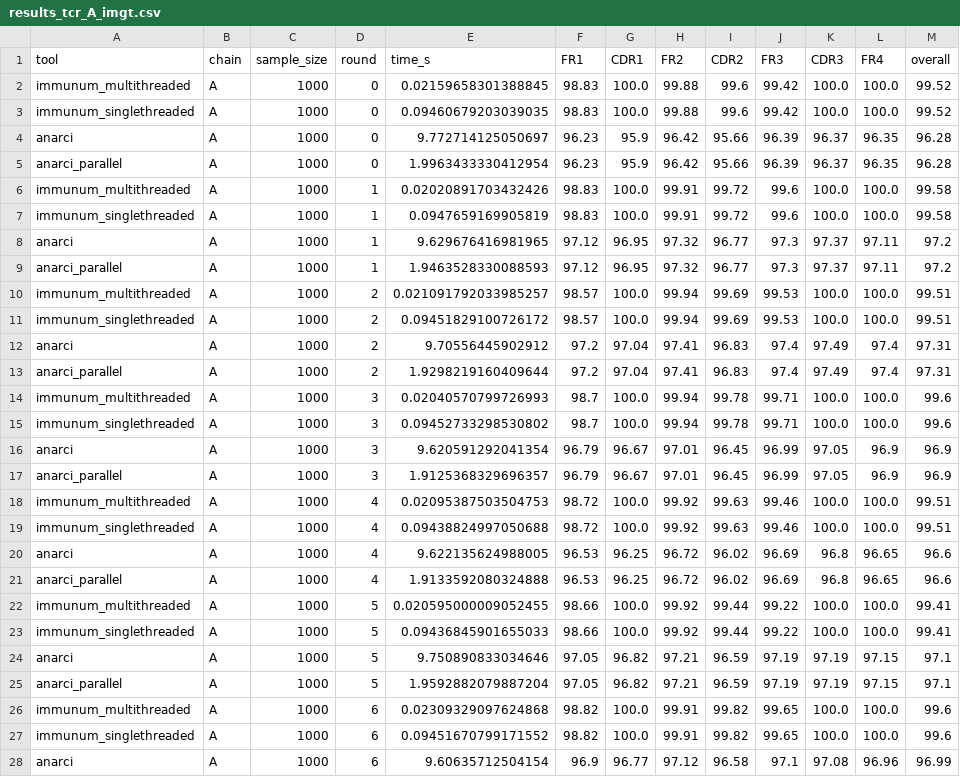
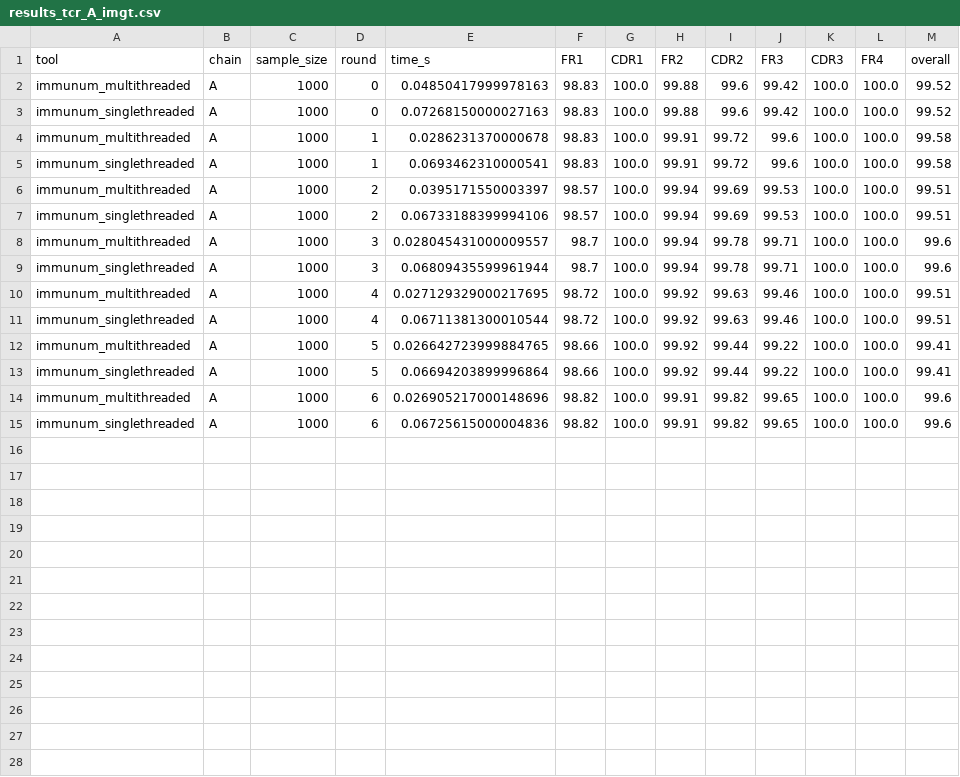
Before and after one commit to ENPICOM/immunum, a CSV file: resources/benchmark_results/results_tcr_A_imgt.csv, drawn as a sheet; only a part is shown; the diff covers the shown part only.

```diff
--- a/resources/benchmark_results/results_tcr_A_imgt.csv
+++ b/resources/benchmark_results/results_tcr_A_imgt.csv
@@ -1,28 +1,15 @@
 tool,chain,sample_size,round,time_s,FR1,CDR1,FR2,CDR2,FR3,CDR3,FR4,overall
-immunum_multithreaded,A,1000,0,0.02159658301388845,98.83,100.0,99.88,99.6,99.42,100.0,100.0,99.52
-immunum_singlethreaded,A,1000,0,0.09460679203039035,98.83,100.0,99.88,99.6,99.42,100.0,100.0,99.52
-anarci,A,1000,0,9.772714125050697,96.23,95.9,96.42,95.66,96.39,96.37,96.35,96.28
-anarci_parallel,A,1000,0,1.9963433330412954,96.23,95.9,96.42,95.66,96.39,96.37,96.35,96.28
-immunum_multithreaded,A,1000,1,0.02020891703432426,98.83,100.0,99.91,99.72,99.6,100.0,100.0,99.58
-immunum_singlethreaded,A,1000,1,0.0947659169905819,98.83,100.0,99.91,99.72,99.6,100.0,100.0,99.58
-anarci,A,1000,1,9.629676416981965,97.12,96.95,97.32,96.77,97.3,97.37,97.11,97.2
-anarci_parallel,A,1000,1,1.9463528330088593,97.12,96.95,97.32,96.77,97.3,97.37,97.11,97.2
-immunum_multithreaded,A,1000,2,0.021091792033985257,98.57,100.0,99.94,99.69,99.53,100.0,100.0,99.51
-immunum_singlethreaded,A,1000,2,0.09451829100726172,98.57,100.0,99.94,99.69,99.53,100.0,100.0,99.51
-anarci,A,1000,2,9.70556445902912,97.2,97.04,97.41,96.83,97.4,97.49,97.4,97.31
-anarci_parallel,A,1000,2,1.9298219160409644,97.2,97.04,97.41,96.83,97.4,97.49,97.4,97.31
-immunum_multithreaded,A,1000,3,0.02040570799726993,98.7,100.0,99.94,99.78,99.71,100.0,100.0,99.6
-immunum_singlethreaded,A,1000,3,0.09452733298530802,98.7,100.0,99.94,99.78,99.71,100.0,100.0,99.6
-anarci,A,1000,3,9.620591292041354,96.79,96.67,97.01,96.45,96.99,97.05,96.9,96.9
-anarci_parallel,A,1000,3,1.9125368329696357,96.79,96.67,97.01,96.45,96.99,97.05,96.9,96.9
-immunum_multithreaded,A,1000,4,0.02095387503504753,98.72,100.0,99.92,99.63,99.46,100.0,100.0,99.51
-immunum_singlethreaded,A,1000,4,0.09438824997050688,98.72,100.0,99.92,99.63,99.46,100.0,100.0,99.51
-anarci,A,1000,4,9.622135624988005,96.53,96.25,96.72,96.02,96.69,96.8,96.65,96.6
-anarci_parallel,A,1000,4,1.9133592080324888,96.53,96.25,96.72,96.02,96.69,96.8,96.65,96.6
-immunum_multithreaded,A,1000,5,0.020595000009052455,98.66,100.0,99.92,99.44,99.22,100.0,100.0,99.41
-immunum_singlethreaded,A,1000,5,0.09436845901655033,98.66,100.0,99.92,99.44,99.22,100.0,100.0,99.41
-anarci,A,1000,5,9.750890833034646,97.05,96.82,97.21,96.59,97.19,97.19,97.15,97.1
-anarci_parallel,A,1000,5,1.9592882079887204,97.05,96.82,97.21,96.59,97.19,97.19,97.15,97.1
-immunum_multithreaded,A,1000,6,0.02309329097624868,98.82,100.0,99.91,99.82,99.65,100.0,100.0,99.6
-immunum_singlethreaded,A,1000,6,0.09451670799171552,98.82,100.0,99.91,99.82,99.65,100.0,100.0,99.6
-anarci,A,1000,6,9.60635712504154,96.9,96.77,97.12,96.58,97.1,97.08,96.96,96.99
+immunum_multithreaded,A,1000,0,0.04850417999978163,98.83,100.0,99.88,99.6,99.42,100.0,100.0,99.52
+immunum_singlethreaded,A,1000,0,0.07268150000027163,98.83,100.0,99.88,99.6,99.42,100.0,100.0,99.52
+immunum_multithreaded,A,1000,1,0.0286231370000678,98.83,100.0,99.91,99.72,99.6,100.0,100.0,99.58
+immunum_singlethreaded,A,1000,1,0.0693462310000541,98.83,100.0,99.91,99.72,99.6,100.0,100.0,99.58
+immunum_multithreaded,A,1000,2,0.0395171550003397,98.57,100.0,99.94,99.69,99.53,100.0,100.0,99.51
+immunum_singlethreaded,A,1000,2,0.06733188399994106,98.57,100.0,99.94,99.69,99.53,100.0,100.0,99.51
+immunum_multithreaded,A,1000,3,0.028045431000009557,98.7,100.0,99.94,99.78,99.71,100.0,100.0,99.6
+immunum_singlethreaded,A,1000,3,0.06809435599961944,98.7,100.0,99.94,99.78,99.71,100.0,100.0,99.6
+immunum_multithreaded,A,1000,4,0.027129329000217695,98.72,100.0,99.92,99.63,99.46,100.0,100.0,99.51
+immunum_singlethreaded,A,1000,4,0.06711381300010544,98.72,100.0,99.92,99.63,99.46,100.0,100.0,99.51
+immunum_multithreaded,A,1000,5,0.026642723999884765,98.66,100.0,99.92,99.44,99.22,100.0,100.0,99.41
+immunum_singlethreaded,A,1000,5,0.06694203899996864,98.66,100.0,99.92,99.44,99.22,100.0,100.0,99.41
+immunum_multithreaded,A,1000,6,0.026905217000148696,98.82,100.0,99.91,99.82,99.65,100.0,100.0,99.6
+immunum_singlethreaded,A,1000,6,0.06725615000004836,98.82,100.0,99.91,99.82,99.65,100.0,100.0,99.6
```
Also changed, not shown: 1 removed row elsewhere in this file, 10 other files.
